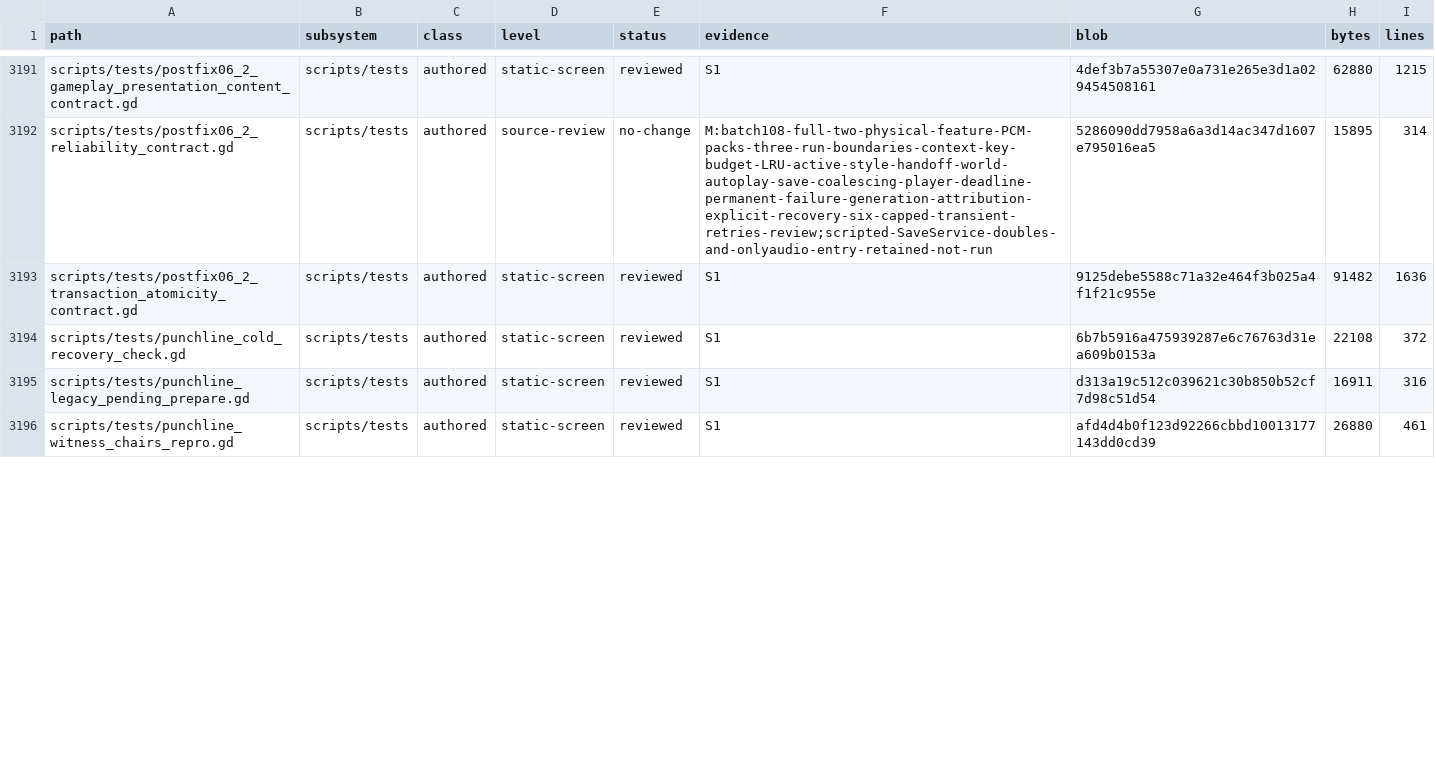
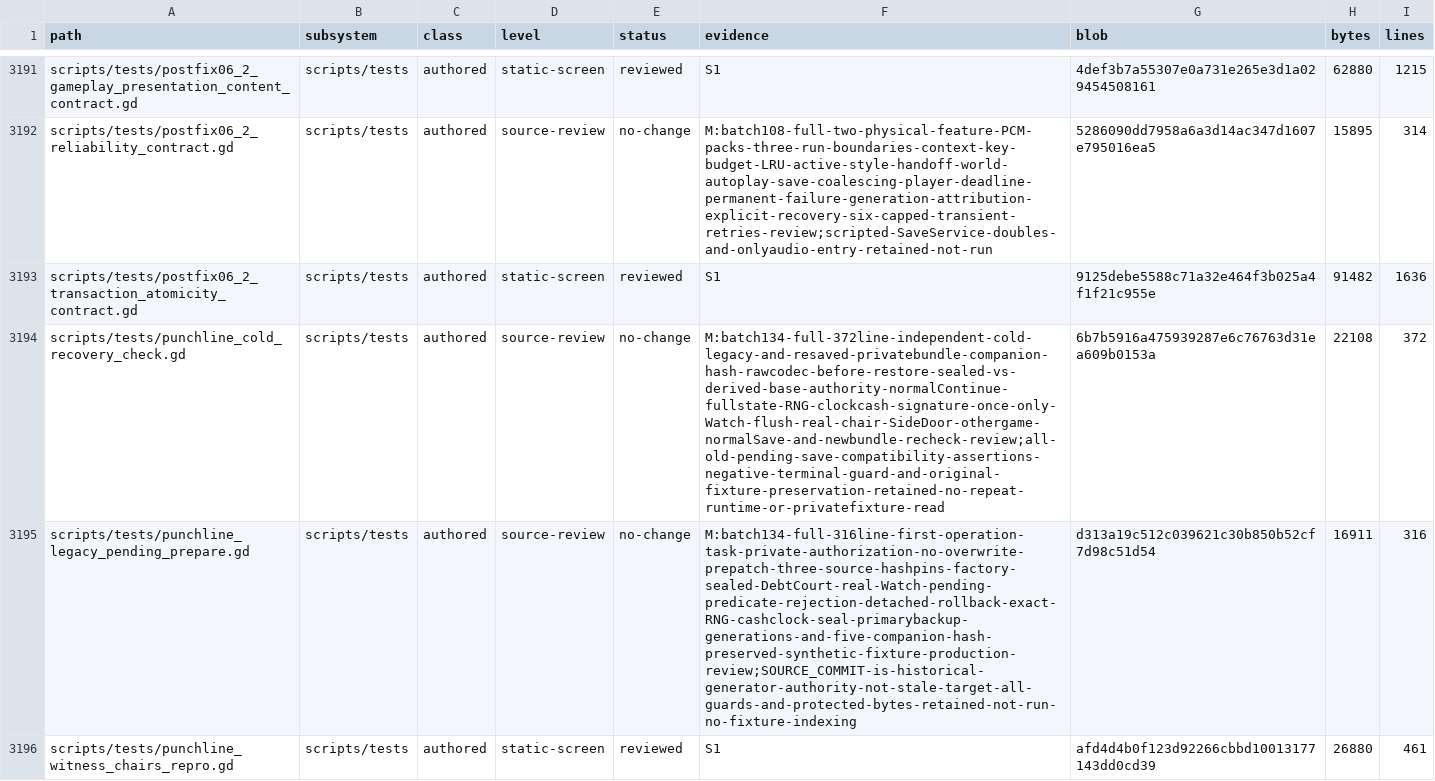
Before and after one commit to erikjpet/BeatTheHouse, a TSV file: docs/testing/incremental_cleanup_inventory.tsv, drawn as a sheet; only a part is shown, gaps mark what is left out; the diff covers the shown part only.

Commit message:
Record recent save and recovery contract audit

```diff
--- a/docs/testing/incremental_cleanup_inventory.tsv
+++ b/docs/testing/incremental_cleanup_inventory.tsv
@@ -3193,4 +3193,4 @@ scripts/tests/postfix06_2_reliability_contract.gd	scripts/tests	authored	source-
 scripts/tests/postfix06_2_transaction_atomicity_contract.gd	scripts/tests	authored	static-screen	reviewed	S1	9125debe5588c71a32e464f3b025a4f1f21c955e	91482	1636
-scripts/tests/punchline_cold_recovery_check.gd	scripts/tests	authored	static-screen	reviewed	S1	6b7b5916a475939287e6c76763d31ea609b0153a	22108	372
-scripts/tests/punchline_legacy_pending_prepare.gd	scripts/tests	authored	static-screen	reviewed	S1	d313a19c512c039621c30b850b52cf7d98c51d54	16911	316
+scripts/tests/punchline_cold_recovery_check.gd	scripts/tests	authored	source-review	no-change	M:batch134-full-372line-independent-cold-legacy-and-resaved-privatebundle-companion-hash-rawcodec-before-restore-sealed-vs-derived-base-authority-normalContinue-fullstate-RNG-clockcash-signature-once-only-Watch-flush-real-chair-SideDoor-othergame-normalSave-and-newbundle-recheck-review;all-old-pending-save-compatibility-assertions-negative-terminal-guard-and-original-fixture-preservation-retained-no-repeat-runtime-or-privatefixture-read	6b7b5916a475939287e6c76763d31ea609b0153a	22108	372
+scripts/tests/punchline_legacy_pending_prepare.gd	scripts/tests	authored	source-review	no-change	M:batch134-full-316line-first-operation-task-private-authorization-no-overwrite-prepatch-three-source-hashpins-factory-sealed-DebtCourt-real-Watch-pending-predicate-rejection-detached-rollback-exact-RNG-cashclock-seal-primarybackup-generations-and-five-companion-hash-preserved-synthetic-fixture-production-review;SOURCE_COMMIT-is-historical-generator-authority-not-stale-target-all-guards-and-protected-bytes-retained-not-run-no-fixture-indexing	d313a19c512c039621c30b850b52cf7d98c51d54	16911	316
 scripts/tests/punchline_witness_chairs_repro.gd	scripts/tests	authored	static-screen	reviewed	S1	afd4d4b0f123d92266cbbd10013177143dd0cd39	26880	461
```
Also changed, not shown: 17 edited cells elsewhere in this file, 1 other file.
